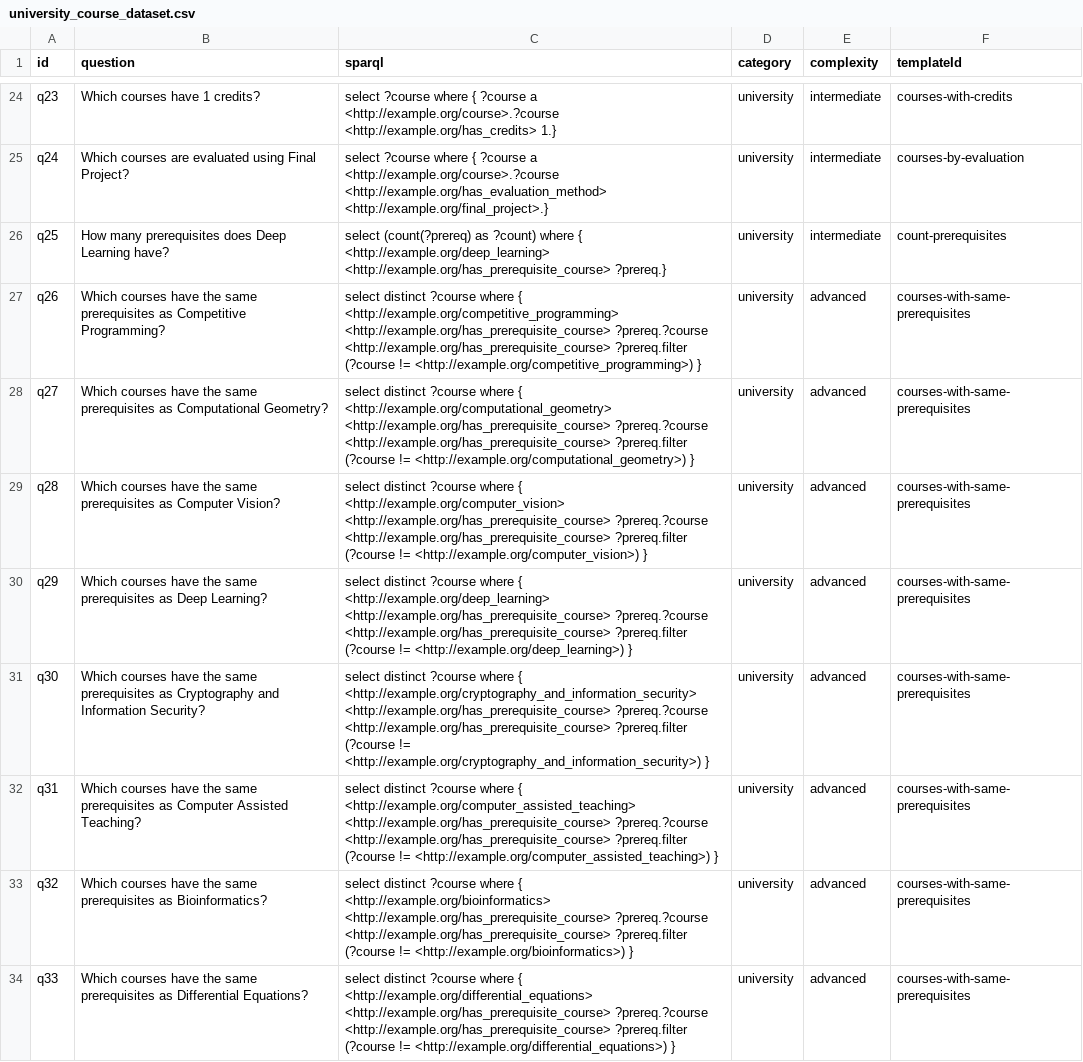
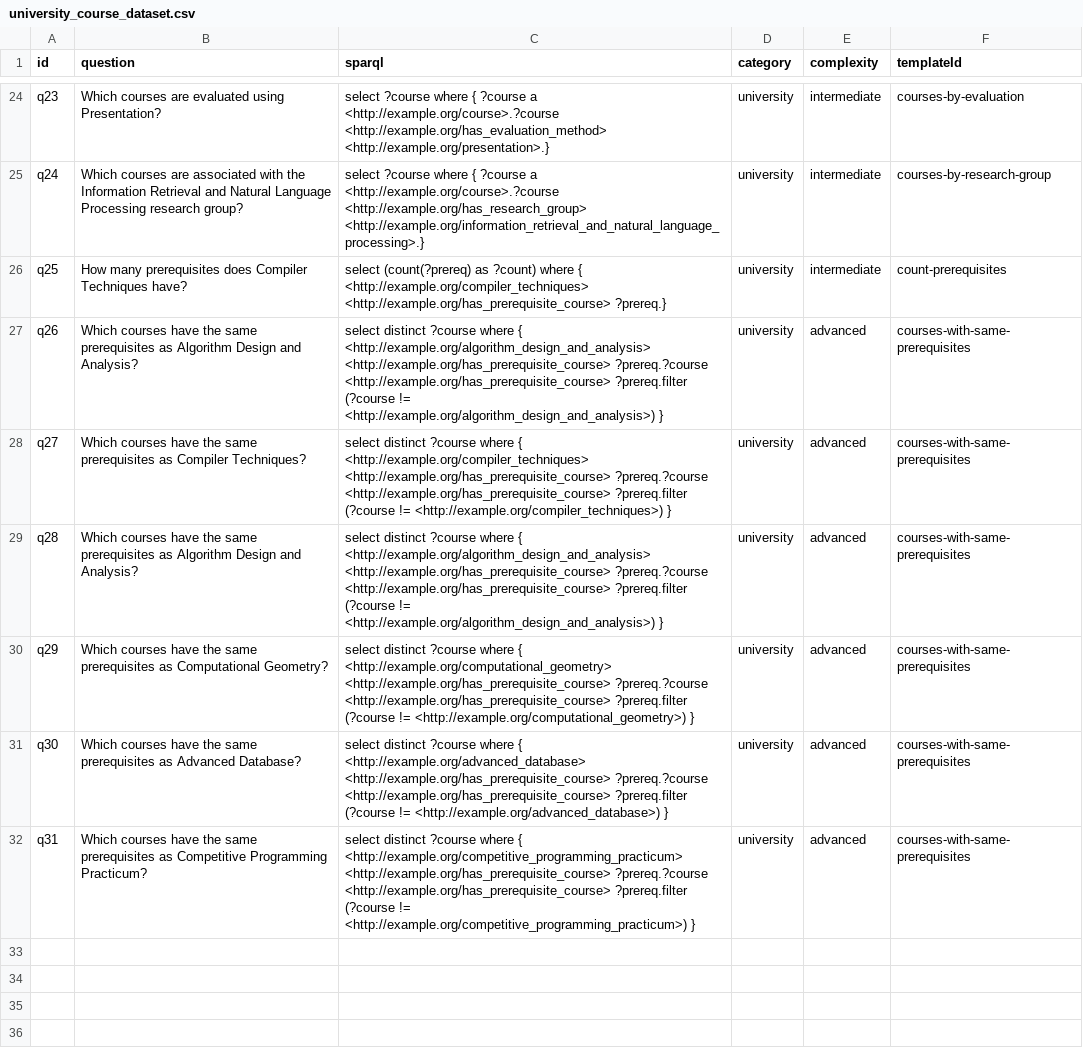
Before and after one commit to gansixeneh/FROG-2.0, a CSV file: curi/university_course_dataset.csv, drawn as a sheet; only a part is shown, gaps mark what is left out; the diff covers the shown part only; the diff names each change by its address in the sheet, - before the commit and + after, or states it on an @@ line.

```diff
--- a/curi/university_course_dataset.csv
+++ b/curi/university_course_dataset.csv
-B24 (question): Which courses have 1 credits?
+B24 (question): Which courses are evaluated using Presentation?
-C24 (sparql): …a <http://example.org/course>.?course <http://example.org/has_credits> 1.}
+C24 (sparql): …a <http://example.org/course>.?course <http://example.org/has_evaluation_method> <http://example.org/presentation>.}
-F24 (templateId): courses-with-credits
+F24 (templateId): courses-by-evaluation
-B25 (question): …courses are evaluated using Final Project?
+B25 (question): …courses are associated with the Information Retrieval and Natural Language Processing research group?
-C25 (sparql): …a <http://example.org/course>.?course <http://example.org/has_evaluation_method> <http://example.org/final_project>.}
+C25 (sparql): …a <http://example.org/course>.?course <http://example.org/has_research_group> <http://example.org/information_retrieval_and_natural_language_processing>.}
-F25 (templateId): courses-by-evaluation
+F25 (templateId): courses-by-research-group
-B26 (question): …prerequisites does Deep Learning have?
+B26 (question): …prerequisites does Compiler Techniques have?
-C26 (sparql): …where { <http://example.org/deep_learning> <http://example.org/has_prerequisite_course> ?prereq.}
+C26 (sparql): …where { <http://example.org/compiler_techniques> <http://example.org/has_prerequisite_course> ?prereq.}
-B27 (question): …prerequisites as Competitive Programming?
+B27 (question): …prerequisites as Algorithm Design and Analysis?
-C27 (sparql): …where { <http://example.org/competitive_programming> <http://example.org/has_prerequisite_course> ?prereq.?course <http://example.org/has_prerequisite_course> ?prereq.filter (?course != <http://example.org/competitive_programming>) }
+C27 (sparql): …where { <http://example.org/algorithm_design_and_analysis> <http://example.org/has_prerequisite_course> ?prereq.?course <http://example.org/has_prerequisite_course> ?prereq.filter (?course != <http://example.org/algorithm_design_and_analysis>) }
-B28 (question): …prerequisites as Computational Geometry?
+B28 (question): …prerequisites as Compiler Techniques?
-C28 (sparql): …where { <http://example.org/computational_geometry> <http://example.org/has_prerequisite_course> ?prereq.?course <http://example.org/has_prerequisite_course> ?prereq.filter (?course != <http://example.org/computational_geometry>) }
+C28 (sparql): …where { <http://example.org/compiler_techniques> <http://example.org/has_prerequisite_course> ?prereq.?course <http://example.org/has_prerequisite_course> ?prereq.filter (?course != <http://example.org/compiler_techniques>) }
-B29 (question): …prerequisites as Computer Vision?
+B29 (question): …prerequisites as Algorithm Design and Analysis?
-C29 (sparql): …where { <http://example.org/computer_vision> <http://example.org/has_prerequisite_course> ?prereq.?course <http://example.org/has_prerequisite_course> ?prereq.filter (?course != <http://example.org/computer_vision>) }
+C29 (sparql): …where { <http://example.org/algorithm_design_and_analysis> <http://example.org/has_prerequisite_course> ?prereq.?course <http://example.org/has_prerequisite_course> ?prereq.filter (?course != <http://example.org/algorithm_design_and_analysis>) }
-B30 (question): …prerequisites as Deep Learning?
+B30 (question): …prerequisites as Computational Geometry?
-C30 (sparql): …where { <http://example.org/deep_learning> <http://example.org/has_prerequisite_course> ?prereq.?course <http://example.org/has_prerequisite_course> ?prereq.filter (?course != <http://example.org/deep_learning>) }
+C30 (sparql): …where { <http://example.org/computational_geometry> <http://example.org/has_prerequisite_course> ?prereq.?course <http://example.org/has_prerequisite_course> ?prereq.filter (?course != <http://example.org/computational_geometry>) }
-B31 (question): …prerequisites as Cryptography and Information Security?
+B31 (question): …prerequisites as Advanced Database?
-C31 (sparql): …where { <http://example.org/cryptography_and_information_security> <http://example.org/has_prerequisite_course> ?prereq.?course <http://example.org/has_prerequisite_course> ?prereq.filter (?course != <http://example.org/cryptography_and_information_security>) }
+C31 (sparql): …where { <http://example.org/advanced_database> <http://example.org/has_prerequisite_course> ?prereq.?course <http://example.org/has_prerequisite_course> ?prereq.filter (?course != <http://example.org/advanced_database>) }
-B32 (question): …prerequisites as Computer Assisted Teaching?
+B32 (question): …prerequisites as Competitive Programming Practicum?
-C32 (sparql): …where { <http://example.org/computer_assisted_teaching> <http://example.org/has_prerequisite_course> ?prereq.?course <http://example.org/has_prerequisite_course> ?prereq.filter (?course != <http://example.org/computer_assisted_teaching>) }
+C32 (sparql): …where { <http://example.org/competitive_programming_practicum> <http://example.org/has_prerequisite_course> ?prereq.?course <http://example.org/has_prerequisite_course> ?prereq.filter (?course != <http://example.org/competitive_programming_practicum>) }
-row 33: q32 | Which courses have the same prerequisites as Bioinformatics? | select distinct ?course where { <http://example.org/bioinformatics> <http://example.org/has_prerequisite_course> ?prereq.?course <http://example.org/has_prerequisite_course> ?prereq.filter (?course != <http://example.org/bioinformatics>) } | university | advanced | courses-with-same-prerequisites
-row 34: q33 | Which courses have the same prerequisites as Differential Equations? | select distinct ?course where { <http://example.org/differential_equations> <http://example.org/has_prerequisite_course> ?prereq.?course <http://example.org/has_prerequisite_course> ?prereq.filter (?course != <http://example.org/differential_equations>) } | university | advanced | courses-with-same-prerequisites
```
Also changed, not shown: 63 edited cells elsewhere in this file, 14 other files.
